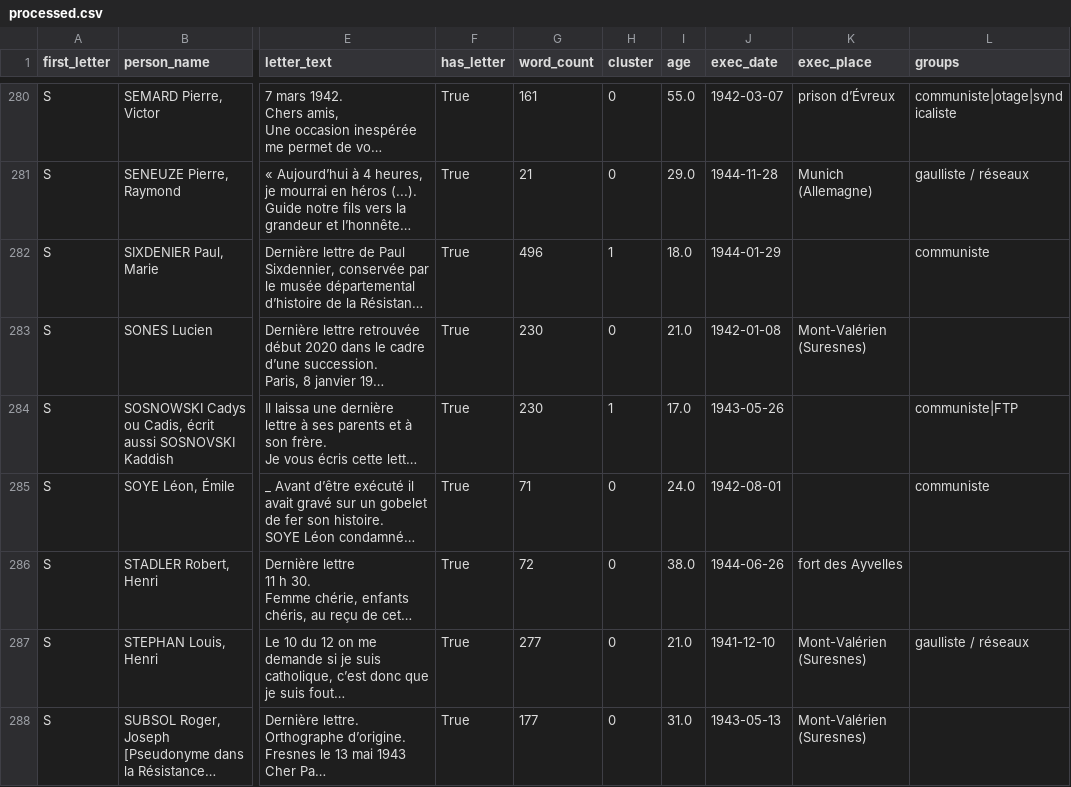
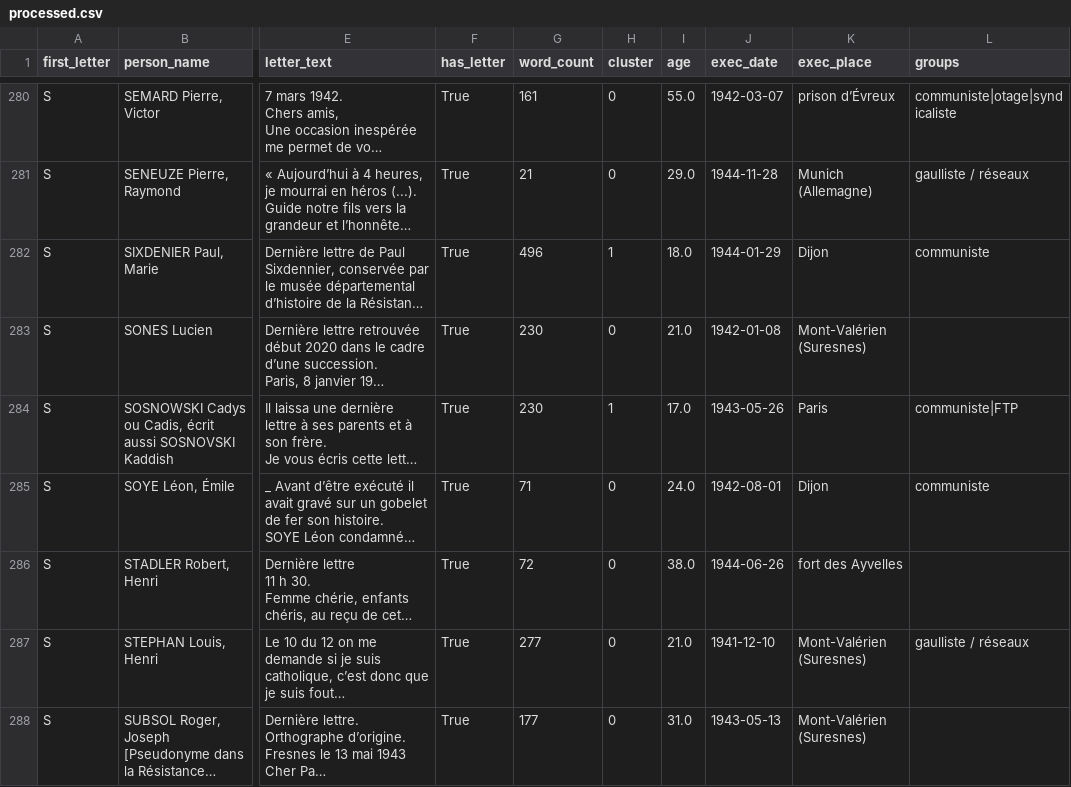
Before and after one commit to thepriben/maitron-40-44-lettres-nlp, a CSV file: data/processed.csv, drawn as a sheet; only a part is shown, gaps mark what is left out; long unchanged cells end in …; the diff covers the shown part only; the diff names each change by its address in the sheet, - before the commit and + after, or states it on an @@ line.

```diff
--- a/data/processed.csv
+++ b/data/processed.csv
-K282 (exec_place): (empty)
+K282 (exec_place): Dijon
-K284 (exec_place): (empty)
+K284 (exec_place): Paris
-K285 (exec_place): (empty)
+K285 (exec_place): Dijon
```
Also changed, not shown: 42 edited cells elsewhere in this file, 5 other files.
